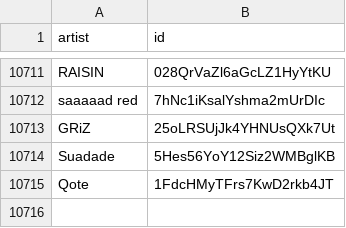
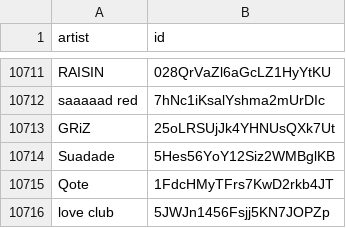
Before and after one commit to CennoxX/spotify-ai-blocker, a CSV file: SpotifyAiArtists.csv, drawn as a sheet; only a part is shown, gaps mark what is left out.

```diff
--- a/SpotifyAiArtists.csv
+++ b/SpotifyAiArtists.csv
@@ -10715 +10715,2 @@ Suadade,5Hes56YoY12Siz2WMBglKB
 Qote,1FdcHMyTFrs7KwD2rkb4JT
+love club,5JWJn1456Fsjj5KN7JOPZp
```
